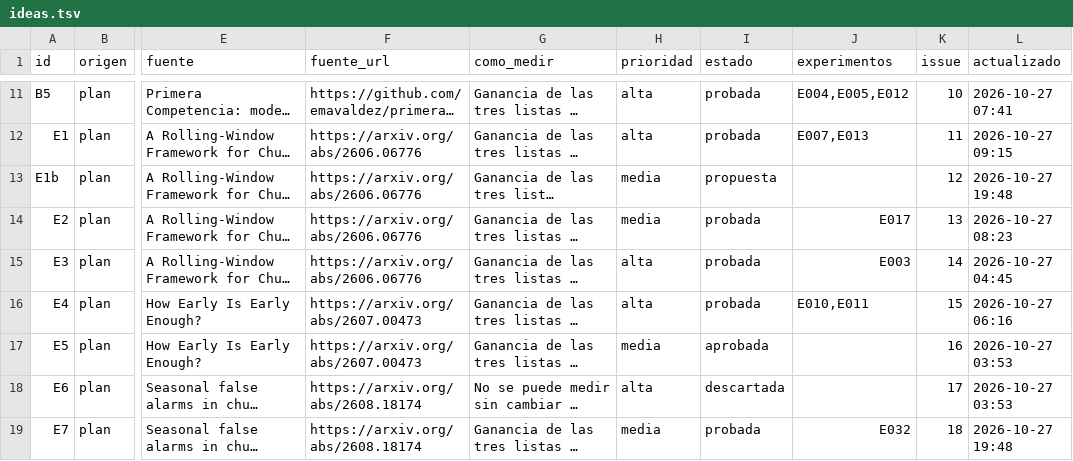
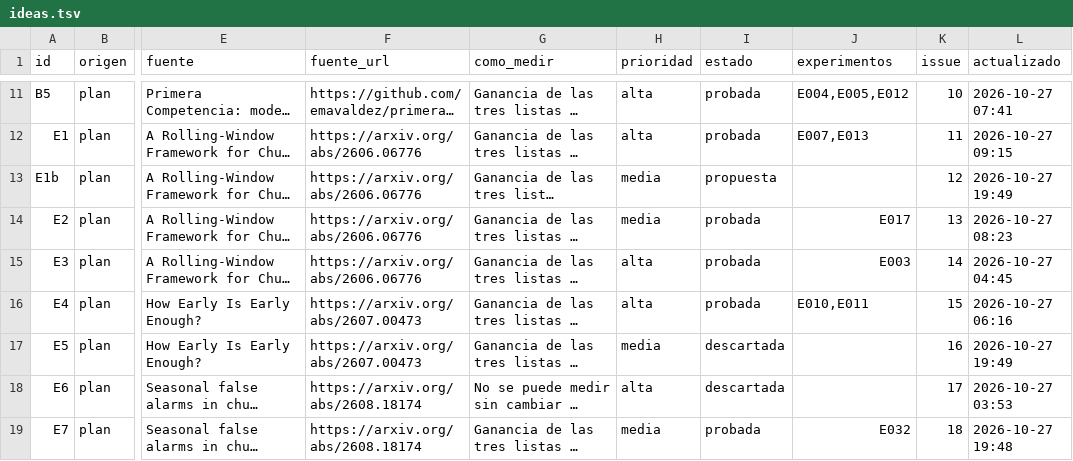
Before and after one commit to emavaldez/expautoresearch, a TSV file: ideas.tsv, drawn as a sheet; only a part is shown, gaps mark what is left out; long unchanged cells end in …; the diff names each change by its address in the sheet, - before the commit and + after, or states it on an @@ line.

```diff
--- a/ideas.tsv
+++ b/ideas.tsv
-L13 (actualizado): 2026-10-27 19:48
+L13 (actualizado): 2026-10-27 19:49
-I17 (estado): aprobada
+I17 (estado): descartada
-L17 (actualizado): 2026-10-27 03:53
+L17 (actualizado): 2026-10-27 19:49
```
Also changed, not shown: 2 other files.
